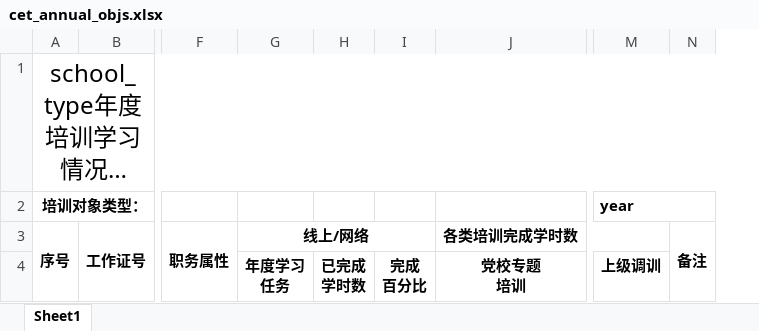
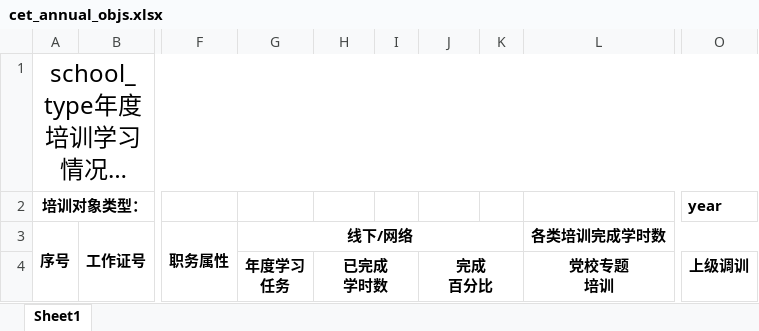
Before and after one commit to xvchaoqun/owip, an Excel workbook: src/main/resources/xlsx/cet/cet_annual_objs.xlsx, sheet Sheet1, drawn as a sheet; only a part is shown, gaps mark what is left out; long unchanged cells end in …; values as stored, in another font and other column widths than the file's, no borders; removed rows and columns are numbered as before the commit, all else as after; the diff names each change by its address in the sheet, - before the commit and + after, or states it on an @@ line.

```diff
--- a/src/main/resources/xlsx/cet/cet_annual_objs.xlsx (sheet Sheet1)
+++ b/src/main/resources/xlsx/cet/cet_annual_objs.xlsx (sheet Sheet1)
+column I, empty
+column K, empty
-column N (备注), empty
-M2:N2 merged
-G3: 线上/网络
+G3: 线下/网络
+H4:I4 merged
+J4:K4 merged
```
Also changed, not shown: 4 other files.
